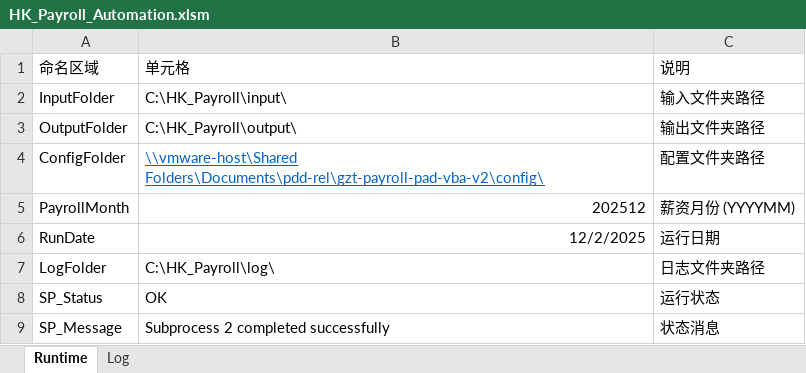
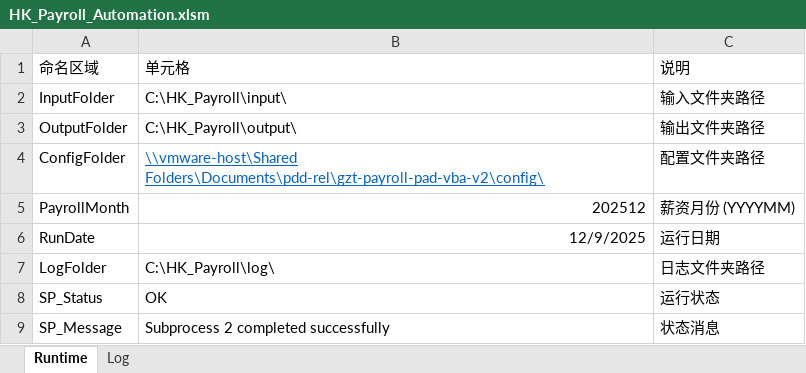
Before and after one commit to imaxwel/gzt-payroll-pad-vba-v2, an Excel workbook: code/HK_Payroll_Automation.xlsm, sheet Runtime, drawn as a sheet; values as stored, in another font and other column widths than the file's, no borders; table styles not drawn; the diff names each change by its address in the sheet, - before the commit and + after, or states it on an @@ line.

```diff
--- a/code/HK_Payroll_Automation.xlsm (sheet Runtime)
+++ b/code/HK_Payroll_Automation.xlsm (sheet Runtime)
-B6: 12/2/2025
+B6: 12/9/2025
```
